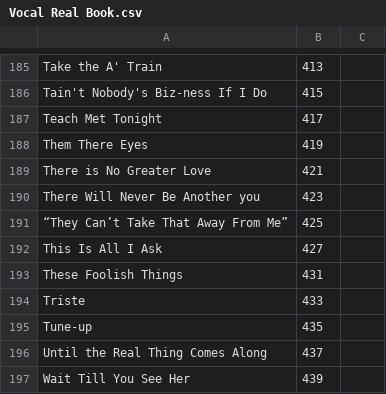
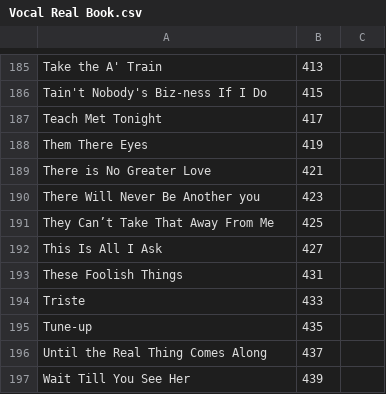
Before and after one commit to aspiers/book-indices, a CSV file: Vocal Real Book.csv, drawn as a sheet; only a part is shown, gaps mark what is left out.

```diff
--- a/Vocal Real Book.csv
+++ b/Vocal Real Book.csv
@@ -190,3 +190,3 @@ There is No Greater Love,421,
 There Will Never Be Another you,423,
-“They Can’t Take That Away From Me”,425,
+They Can’t Take That Away From Me,425,
 This Is All I Ask,427,
```
Also changed, not shown: Sher Standards.csv.
